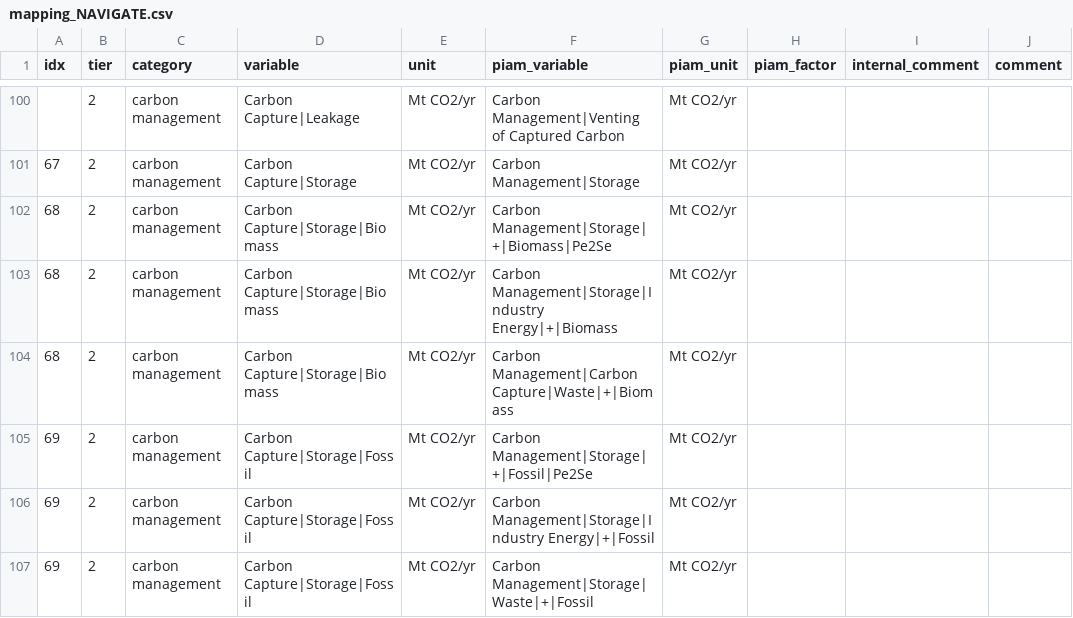
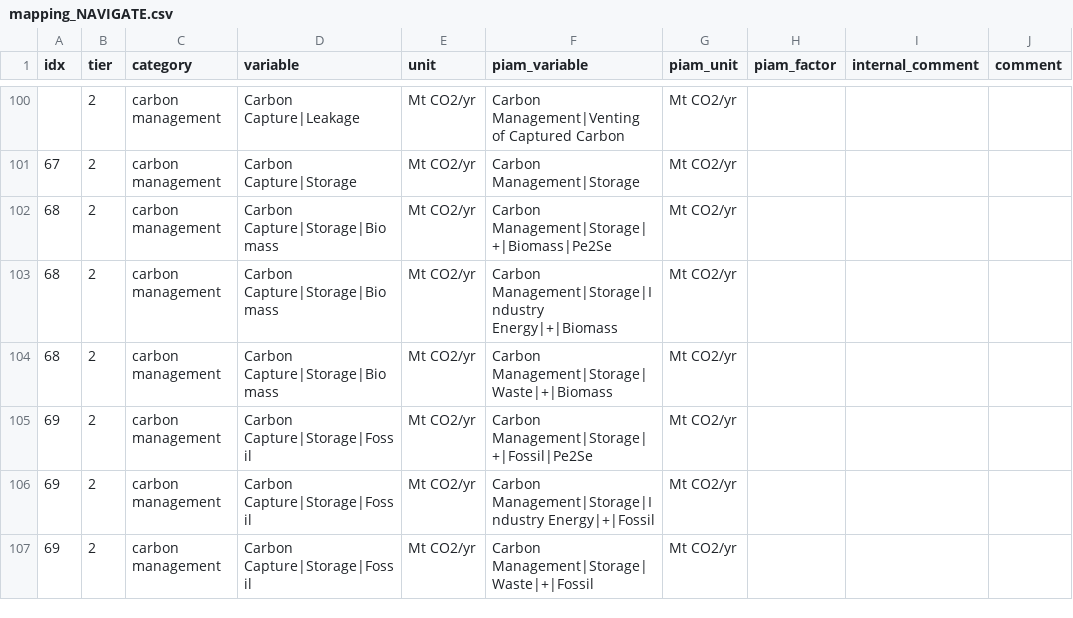
Before and after one commit to tonnrueter/piamInterfaces, a CSV file: inst/mappings/mapping_NAVIGATE.csv, drawn as a sheet; only a part is shown, gaps mark what is left out; the diff names each change by its address in the sheet, - before the commit and + after, or states it on an @@ line.

```diff
--- a/inst/mappings/mapping_NAVIGATE.csv
+++ b/inst/mappings/mapping_NAVIGATE.csv
-F104 (piam_variable): Carbon Management|Carbon Capture|Waste|+|Biomass
+F104 (piam_variable): Carbon Management|Storage|Waste|+|Biomass
```
Also changed, not shown: inst/renamed_piam_variables.csv.
